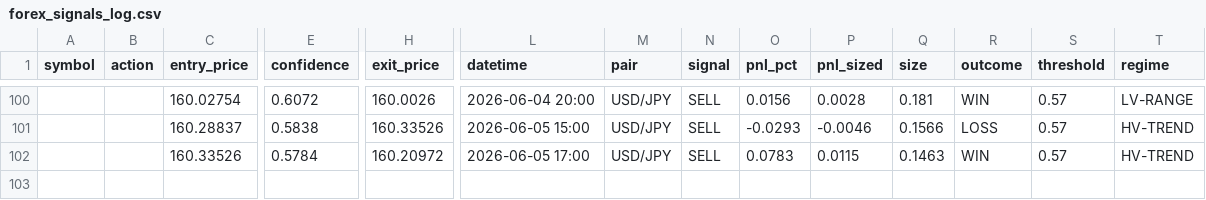
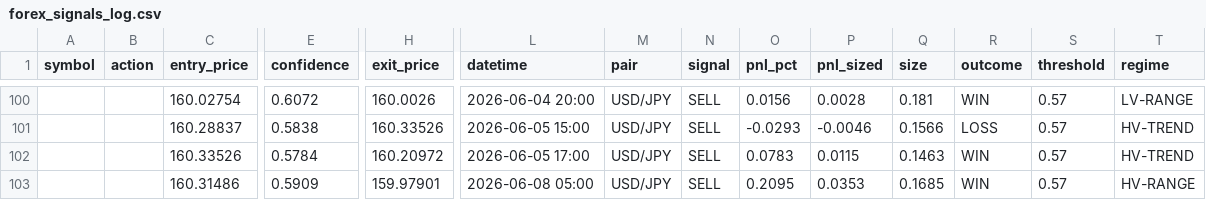
Before and after one commit to Jeanwrld/omega-bot, a CSV file: forex_signals_log.csv, drawn as a sheet; only a part is shown, gaps mark what is left out; rows hold the shown columns only; the diff names each change by its address in the sheet, - before the commit and + after, or states it on an @@ line.

Commit message:
OMEGA Forex v3: 0 signal(s), resolved 1/1

```diff
--- a/forex_signals_log.csv
+++ b/forex_signals_log.csv
+row 103:  |  | 160.31486 | 0.5909 | 159.97901 | 2026-06-08 05:00 | USD/JPY | SELL | 0.2095 | 0.0353 | 0.1685 | WIN | 0.57 | HV-RANGE
```
Also changed, not shown: 1 other file.
